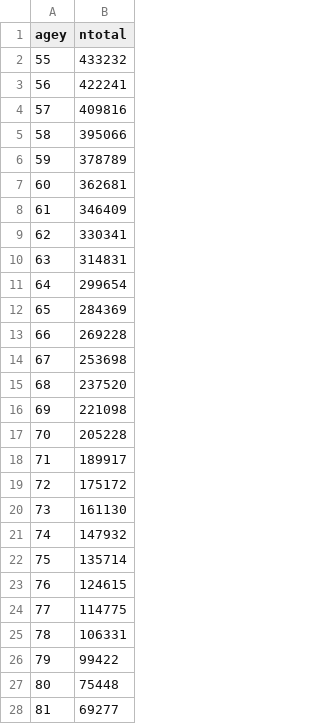
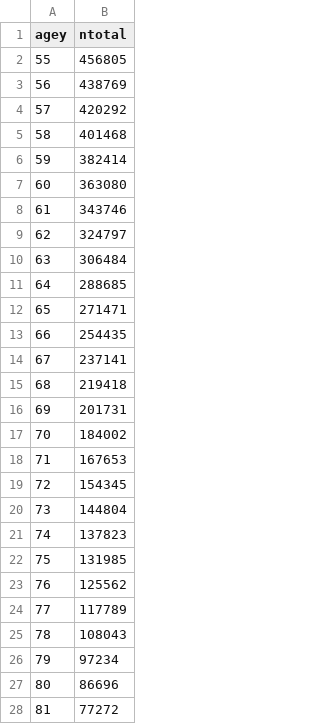
Before and after one commit to deusthindwa/optimal.age.targeting.pneumo.vaccines, a CSV file: data/total_pop_SA.csv, drawn as a sheet; only a part is shown; the diff covers the shown part only.

```diff
--- a/data/total_pop_SA.csv
+++ b/data/total_pop_SA.csv
@@ -1,28 +1,28 @@
 agey,ntotal
-55,433232
-56,422241
-57,409816
-58,395066
-59,378789
-60,362681
-61,346409
-62,330341
-63,314831
-64,299654
-65,284369
-66,269228
-67,253698
-68,237520
-69,221098
-70,205228
-71,189917
-72,175172
-73,161130
-74,147932
-75,135714
-76,124615
-77,114775
-78,106331
-79,99422
-80,75448
-81,69277
+55,456805
+56,438769
+57,420292
+58,401468
+59,382414
+60,363080
+61,343746
+62,324797
+63,306484
+64,288685
+65,271471
+66,254435
+67,237141
+68,219418
+69,201731
+70,184002
+71,167653
+72,154345
+73,144804
+74,137823
+75,131985
+76,125562
+77,117789
+78,108043
+79,97234
+80,86696
+81,77272
```
Also changed, not shown: 9 edited cells elsewhere in this file, data/total_pop_MW.csv, 23 other files.
